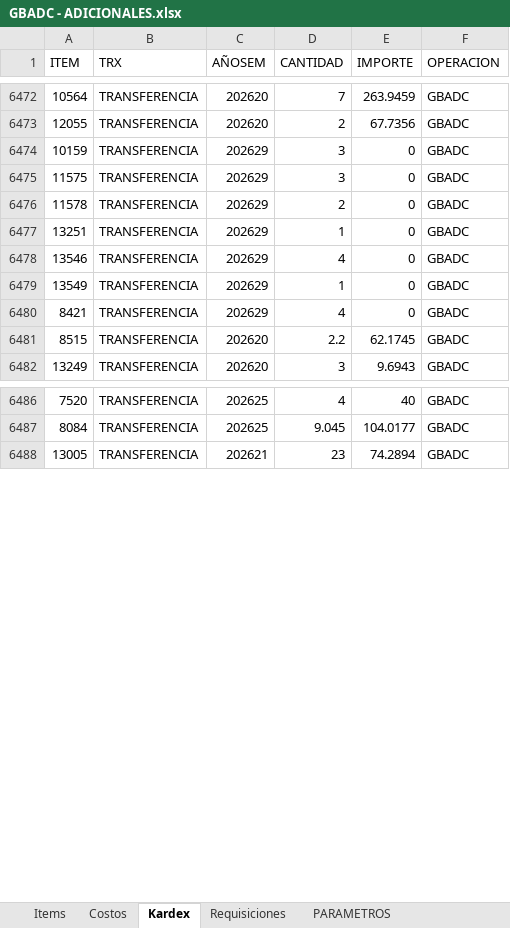
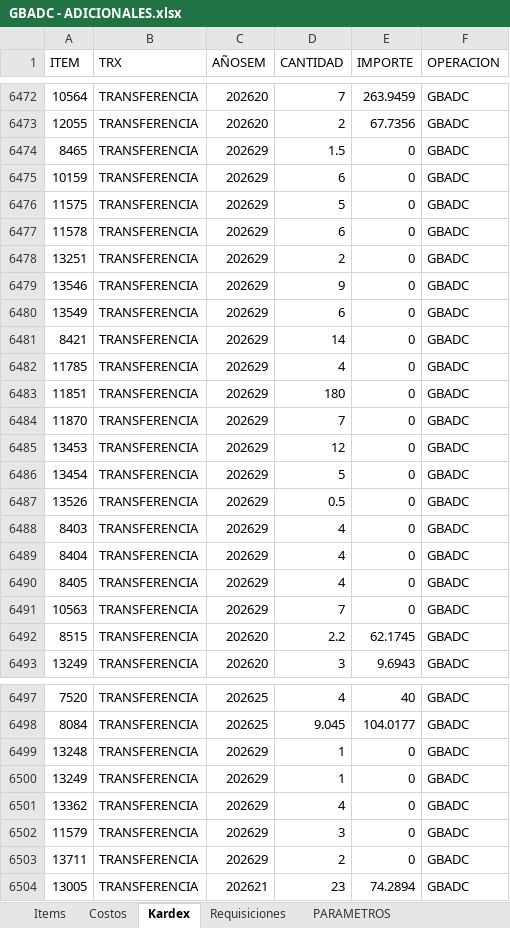
Before and after one commit to AlvaroCornejo/EBC_PEDIDOS_ADICIONALES, an Excel workbook: data/GBADC - ADICIONALES.xlsx, sheet Kardex, drawn as a sheet; only a part is shown, gaps mark what is left out; values as stored, in another font and other column widths than the file's, no borders; table styles not drawn; addresses are those after the commit; the diff covers the shown part only; the diff names each change by its address in the sheet, - before the commit and + after, or states it on an @@ line.

```diff
--- a/data/GBADC - ADICIONALES.xlsx (sheet Kardex)
+++ b/data/GBADC - ADICIONALES.xlsx (sheet Kardex)
+row 6474: 8465 | TRANSFERENCIA | 202629 | 1.5 | 0 | GBADC
-D6475 (CANTIDAD): 3
+D6475 (CANTIDAD): 6
-D6476 (CANTIDAD): 3
+D6476 (CANTIDAD): 5
-D6477 (CANTIDAD): 2
+D6477 (CANTIDAD): 6
-D6478 (CANTIDAD): 1
+D6478 (CANTIDAD): 2
-D6479 (CANTIDAD): 4
+D6479 (CANTIDAD): 9
-D6480 (CANTIDAD): 1
+D6480 (CANTIDAD): 6
-D6481 (CANTIDAD): 4
+D6481 (CANTIDAD): 14
+row 6482: 11785 | TRANSFERENCIA | 202629 | 4 | 0 | GBADC
+row 6483: 11851 | TRANSFERENCIA | 202629 | 180 | 0 | GBADC
+row 6484: 11870 | TRANSFERENCIA | 202629 | 7 | 0 | GBADC
+row 6485: 13453 | TRANSFERENCIA | 202629 | 12 | 0 | GBADC
+row 6486: 13454 | TRANSFERENCIA | 202629 | 5 | 0 | GBADC
+row 6487: 13526 | TRANSFERENCIA | 202629 | 0.5 | 0 | GBADC
+row 6488: 8403 | TRANSFERENCIA | 202629 | 4 | 0 | GBADC
+row 6489: 8404 | TRANSFERENCIA | 202629 | 4 | 0 | GBADC
+row 6490: 8405 | TRANSFERENCIA | 202629 | 4 | 0 | GBADC
+row 6491: 10563 | TRANSFERENCIA | 202629 | 7 | 0 | GBADC
+row 6499: 13248 | TRANSFERENCIA | 202629 | 1 | 0 | GBADC
+row 6500: 13249 | TRANSFERENCIA | 202629 | 1 | 0 | GBADC
+row 6501: 13362 | TRANSFERENCIA | 202629 | 4 | 0 | GBADC
+row 6502: 11579 | TRANSFERENCIA | 202629 | 3 | 0 | GBADC
+row 6503: 13711 | TRANSFERENCIA | 202629 | 2 | 0 | GBADC
```
Also changed, not shown: 124 edited cells elsewhere in this sheet, sheet PARAMETROS, data/CDL28 - ADICIONALES.xlsx, data/EBC ITEMS_VENTA.xlsx, 7 other files.
